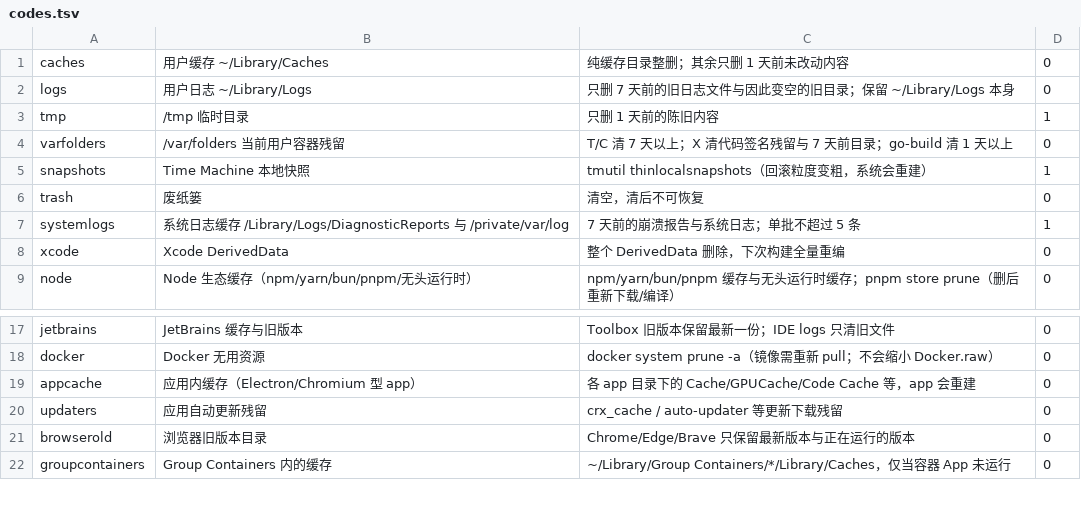
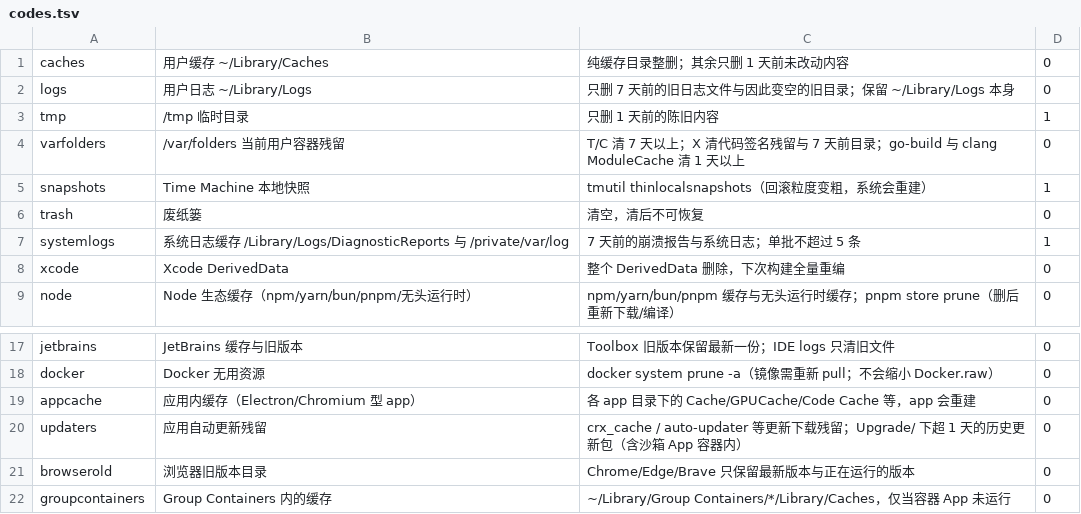
Before and after one commit to morehao/agent-skills, a TSV file: skills/disk-cleanup/scripts/data/codes.tsv, drawn as a sheet; only a part is shown, gaps mark what is left out.

Commit message:
feat(disk-cleanup): 补三处差分找出来的真缺口
首轮差分（Mole 739 条 / 6.9 GB vs 我们）去掉沙箱假阳性后，真实可审
249 条 / 2.07 GB、冲突 0；落到三条：

- browserold：扫描面扩到 app bundle 的 *.framework/Versions。Chrome/Edge
  升级把旧框架留在 /Applications，原来只扫 ~/Library 两个根永远看不到
  （本机 Chrome 767 MB + Edge 561 MB）；保留 Current 指向与运行中版本
- updaters：新增 Upgrade/ 下的历史更新包（含沙箱 App 的
  Containers/<id>/Data/Library/Application Support/Upgrade/），超 1 天未动
  的子项整删、目录本身保留（本机腾讯视频 696 MB）
- varfolders：新增 C/clang/ModuleCache（超 1 天整棵删，编译缓存可再生，
  本机 165 MB）

补完后同一份 Mole 清单上的缺口从 4.7 GB 降到 192 MB（其余是阈值差：
我们按 mtime 老化、Mole 整目录删，不是盲区）。
测试 194 条（新增 4 条覆盖 Upgrade 年龄与「只删子项不动目录」）。

```diff
--- a/skills/disk-cleanup/scripts/data/codes.tsv
+++ b/skills/disk-cleanup/scripts/data/codes.tsv
@@ -3,3 +3,3 @@ logs	用户日志 ~/Library/Logs	只删 7 天前的旧日志文件与因此变
 tmp	/tmp 临时目录	只删 1 天前的陈旧内容	1
-varfolders	/var/folders 当前用户容器残留	T/C 清 7 天以上；X 清代码签名残留与 7 天前目录；go-build 清 1 天以上	0
+varfolders	/var/folders 当前用户容器残留	T/C 清 7 天以上；X 清代码签名残留与 7 天前目录；go-build 与 clang ModuleCache 清 1 天以上	0
 snapshots	Time Machine 本地快照	tmutil thinlocalsnapshots（回滚粒度变粗，系统会重建）	1
@@ -19,3 +19,3 @@ docker	Docker 无用资源	docker system prune -a（镜像需重新 pull；不
 appcache	应用内缓存（Electron/Chromium 型 app）	各 app 目录下的 Cache/GPUCache/Code Cache 等，app 会重建	0
-updaters	应用自动更新残留	crx_cache / auto-updater 等更新下载残留	0
+updaters	应用自动更新残留	crx_cache / auto-updater 等更新下载残留；Upgrade/ 下超 1 天的历史更新包（含沙箱 App 容器内）	0
 browserold	浏览器旧版本目录	Chrome/Edge/Brave 只保留最新版本与正在运行的版本	0
```
Also changed, not shown: 7 other files.
